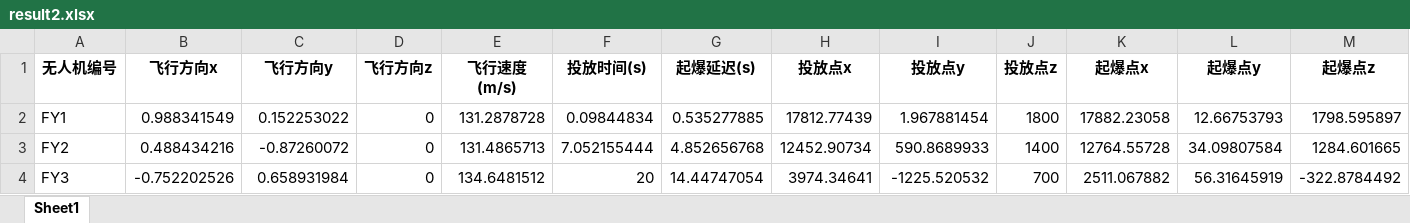
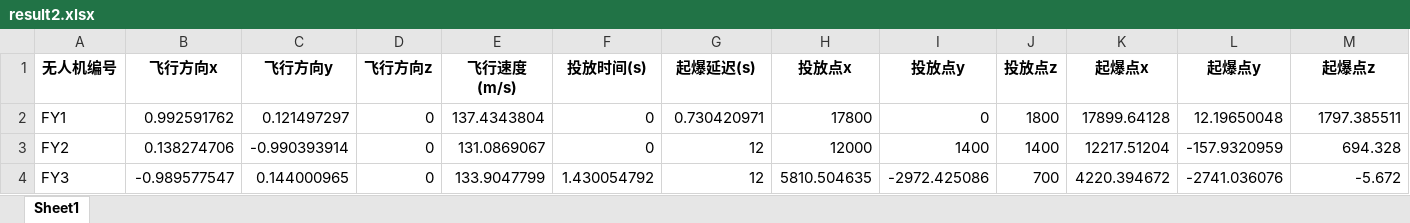
Before and after one commit to Jokic0120/browser-ml-inference, an Excel workbook: result2.xlsx, sheet Sheet1, drawn as a sheet; values as stored, in another font and other column widths than the file's, no borders; the diff names each change by its address in the sheet, - before the commit and + after, or states it on an @@ line.

```diff
--- a/result2.xlsx (sheet Sheet1)
+++ b/result2.xlsx (sheet Sheet1)
-B2 (飞行方向x): 0.988341549
+B2 (飞行方向x): 0.992591762
-C2 (飞行方向y): 0.152253022
+C2 (飞行方向y): 0.121497297
-E2 (飞行速度(m/s)): 131.2878728
+E2 (飞行速度(m/s)): 137.4343804
-F2 (投放时间(s)): 0.09844834
+F2 (投放时间(s)): 0
-G2 (起爆延迟(s)): 0.535277885
+G2 (起爆延迟(s)): 0.730420971
-H2 (投放点x): 17812.77439
+H2 (投放点x): 17800
-I2 (投放点y): 1.967881454
+I2 (投放点y): 0
-K2 (起爆点x): 17882.23058
+K2 (起爆点x): 17899.64128
-L2 (起爆点y): 12.66753793
+L2 (起爆点y): 12.19650048
-M2 (起爆点z): 1798.595897
+M2 (起爆点z): 1797.385511
-B3 (飞行方向x): 0.488434216
+B3 (飞行方向x): 0.138274706
-C3 (飞行方向y): -0.87260072
+C3 (飞行方向y): -0.990393914
-E3 (飞行速度(m/s)): 131.4865713
+E3 (飞行速度(m/s)): 131.0869067
-F3 (投放时间(s)): 7.052155444
+F3 (投放时间(s)): 0
-G3 (起爆延迟(s)): 4.852656768
+G3 (起爆延迟(s)): 12
-H3 (投放点x): 12452.90734
+H3 (投放点x): 12000
-I3 (投放点y): 590.8689933
+I3 (投放点y): 1400
-K3 (起爆点x): 12764.55728
+K3 (起爆点x): 12217.51204
-L3 (起爆点y): 34.09807584
+L3 (起爆点y): -157.9320959
-M3 (起爆点z): 1284.601665
+M3 (起爆点z): 694.328
-B4 (飞行方向x): -0.752202526
+B4 (飞行方向x): -0.989577547
-C4 (飞行方向y): 0.658931984
+C4 (飞行方向y): 0.144000965
-E4 (飞行速度(m/s)): 134.6481512
+E4 (飞行速度(m/s)): 133.9047799
-F4 (投放时间(s)): 20
+F4 (投放时间(s)): 1.430054792
-G4 (起爆延迟(s)): 14.44747054
+G4 (起爆延迟(s)): 12
-H4 (投放点x): 3974.34641
+H4 (投放点x): 5810.504635
-I4 (投放点y): -1225.520532
+I4 (投放点y): -2972.425086
-K4 (起爆点x): 2511.067882
+K4 (起爆点x): 4220.394672
-L4 (起爆点y): 56.31645919
+L4 (起爆点y): -2741.036076
-M4 (起爆点z): -322.8784492
+M4 (起爆点z): -5.672
```
Also changed, not shown: 1 other file.
